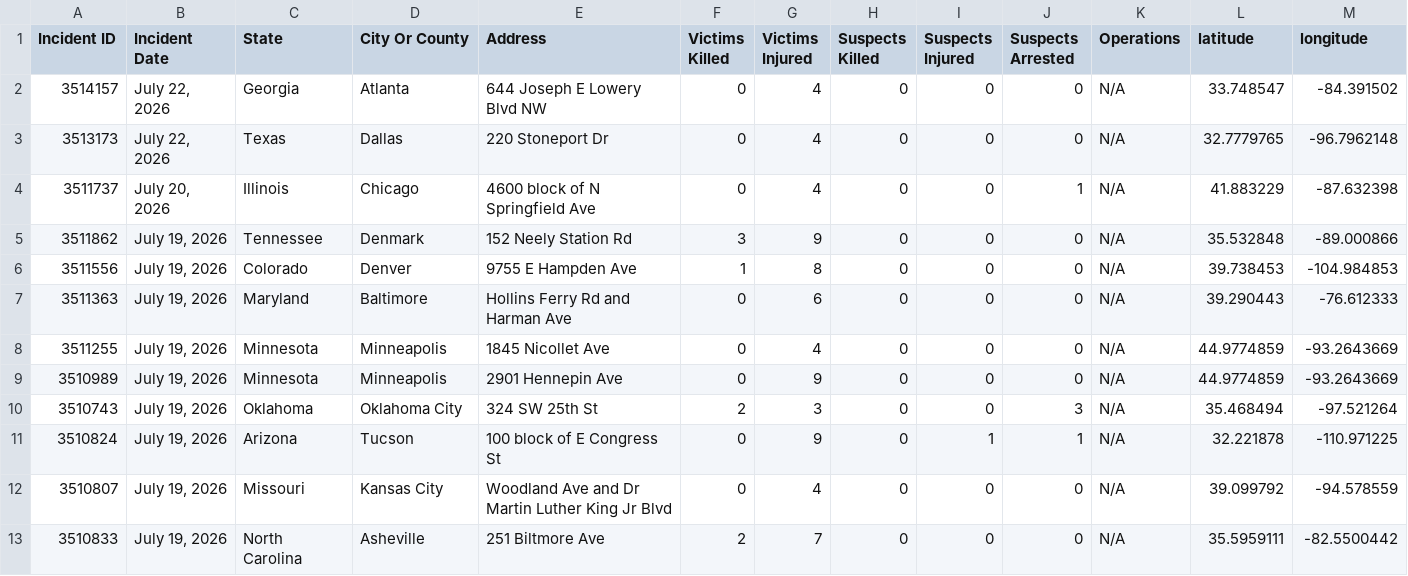
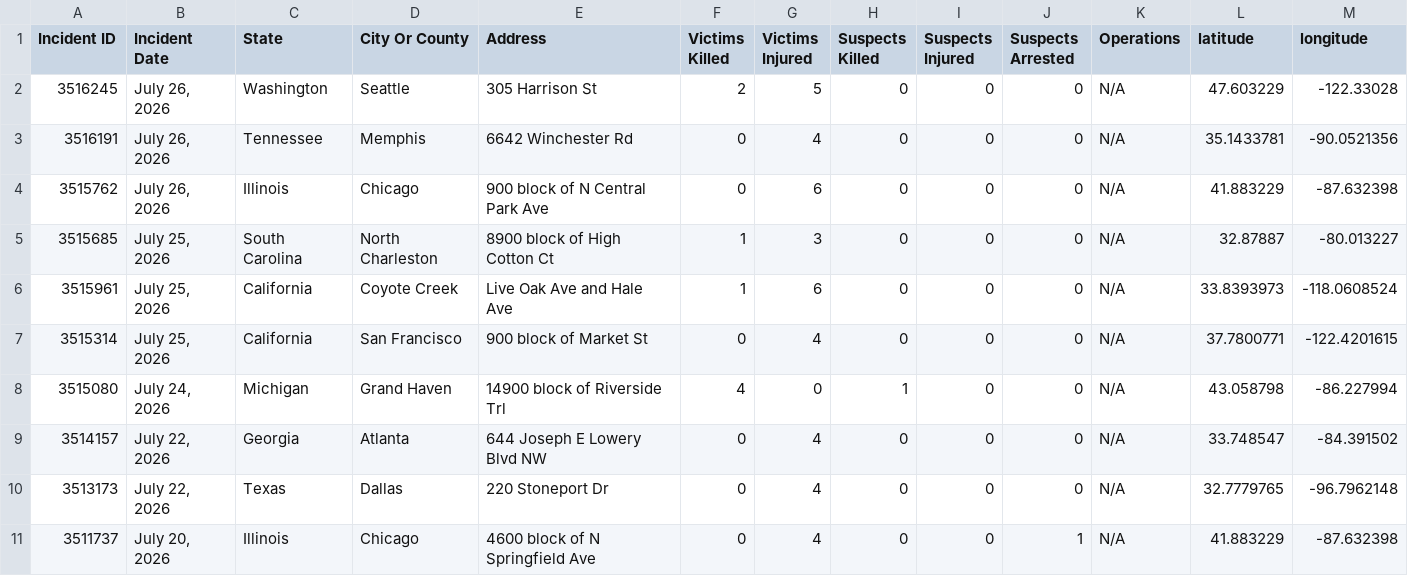
Before and after one commit to dxzys/Gun-Violence-Data, a CSV file: data/gva_master.csv, drawn as a sheet; only a part is shown; the shorter side is filled out with more unchanged rows.

```diff
--- a/data/gva_master.csv
+++ b/data/gva_master.csv
@@ -1,2 +1,9 @@
 Incident ID,Incident Date,State,City Or County,Address,Victims Killed,Victims Injured,Suspects Killed,Suspects Injured,Suspects Arrested,Operations,latitude,longitude
+3516245,"July 26, 2026",Washington,Seattle,305 Harrison St,2,5,0,0,0,N/A,47.603229,-122.33028
+3516191,"July 26, 2026",Tennessee,Memphis,6642 Winchester Rd,0,4,0,0,0,N/A,35.1433781,-90.0521356
+3515762,"July 26, 2026",Illinois,Chicago,900 block of N Central Park Ave,0,6,0,0,0,N/A,41.883229,-87.632398
+3515685,"July 25, 2026",South Carolina,North Charleston,8900 block of High Cotton Ct,1,3,0,0,0,N/A,32.87887,-80.013227
+3515961,"July 25, 2026",California,Coyote Creek,Live Oak Ave and Hale Ave,1,6,0,0,0,N/A,33.8393973,-118.0608524
+3515314,"July 25, 2026",California,San Francisco,900 block of Market St,0,4,0,0,0,N/A,37.7800771,-122.4201615
+3515080,"July 24, 2026",Michigan,Grand Haven,14900 block of Riverside Trl,4,0,1,0,0,N/A,43.058798,-86.227994
 3514157,"July 22, 2026",Georgia,Atlanta,644 Joseph E Lowery Blvd NW,0,4,0,0,0,N/A,33.748547,-84.391502
```
